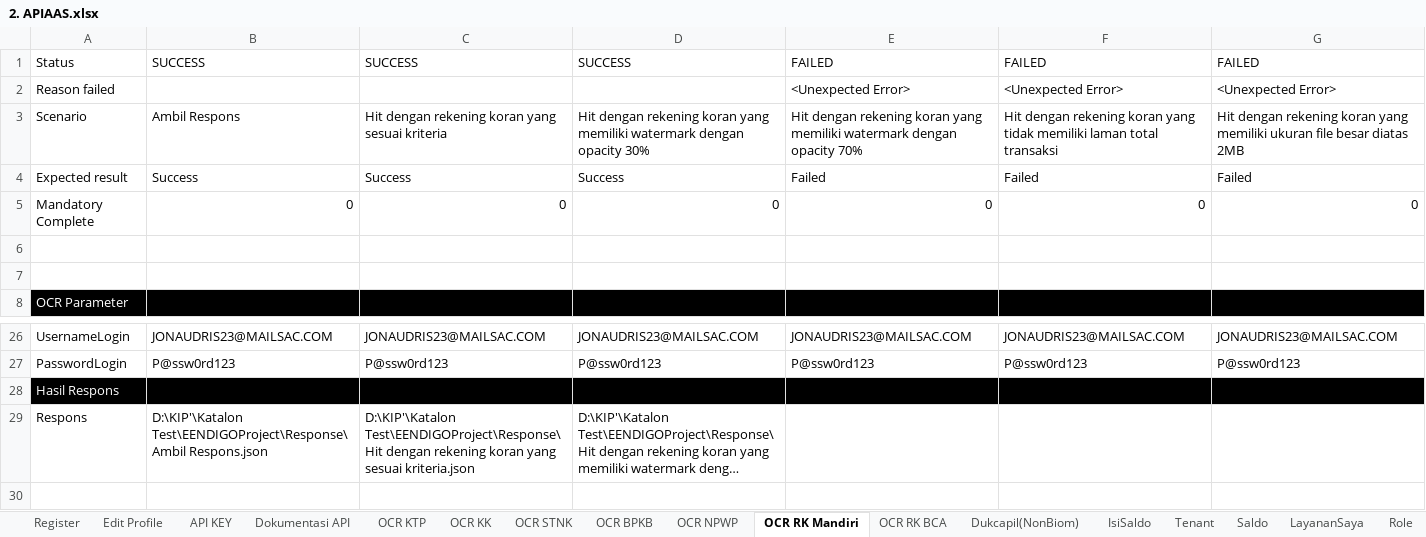
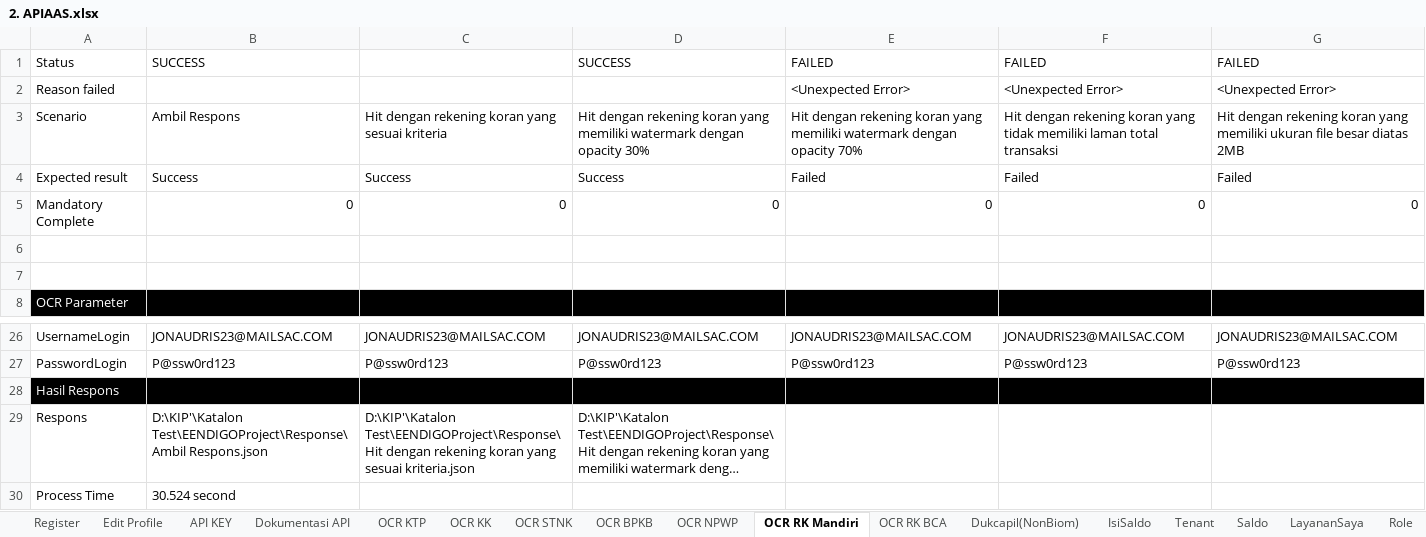
Before and after one commit to qcadins/ATAPIAAS, an Excel workbook: Excel/2. APIAAS.xlsx, sheet OCR RK Mandiri, drawn as a sheet; only a part is shown, gaps mark what is left out; long unchanged cells end in …; values as stored, in another font and other column widths than the file's, no borders; conditional formats not drawn; rows hold the shown columns only; the diff names each change by its address in the sheet, - before the commit and + after, or states it on an @@ line.

```diff
--- a/Excel/2. APIAAS.xlsx (sheet OCR RK Mandiri)
+++ b/Excel/2. APIAAS.xlsx (sheet OCR RK Mandiri)
-C1: SUCCESS
+C1: (empty)
+row 30: Process Time | 30.524 second
```
Also changed, not shown: sheet OCR RK BRI, sheet OCR KTP, sheet OCR BPKB, sheet OCR RK BCA, sheet OCR NPWP, sheet OCR Passport, 2 more sheets, formulas that keep their value, 1. Login.xlsm, 51 other files.
